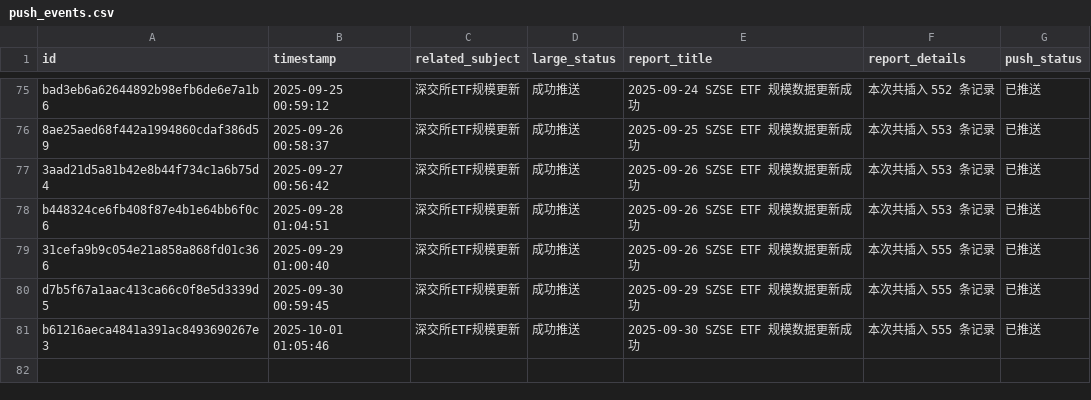
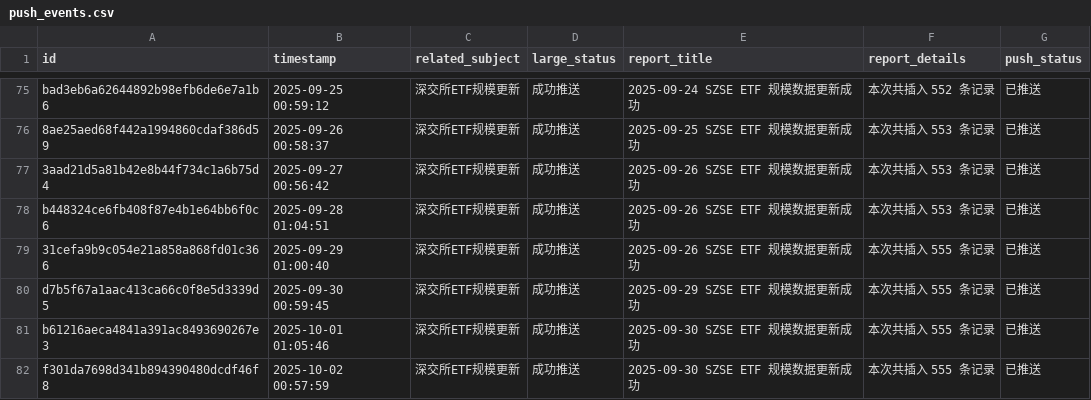
Before and after one commit to cmdSTARMO/cmdstar.github.io, a CSV file: auto_files/push_related/data/push_events.csv, drawn as a sheet; only a part is shown, gaps mark what is left out; the diff names each change by its address in the sheet, - before the commit and + after, or states it on an @@ line.

```diff
--- a/auto_files/push_related/data/push_events.csv
+++ b/auto_files/push_related/data/push_events.csv
+row 82: f301da7698d341b894390480dcdf46f8 | 2025-10-02 00:57:59 | 深交所ETF规模更新 | 成功推送 | 2025-09-30 SZSE ETF 规模数据更新成功 | 本次共插入 555 条记录 | 已推送
```
Also changed, not shown: 1 other file.
